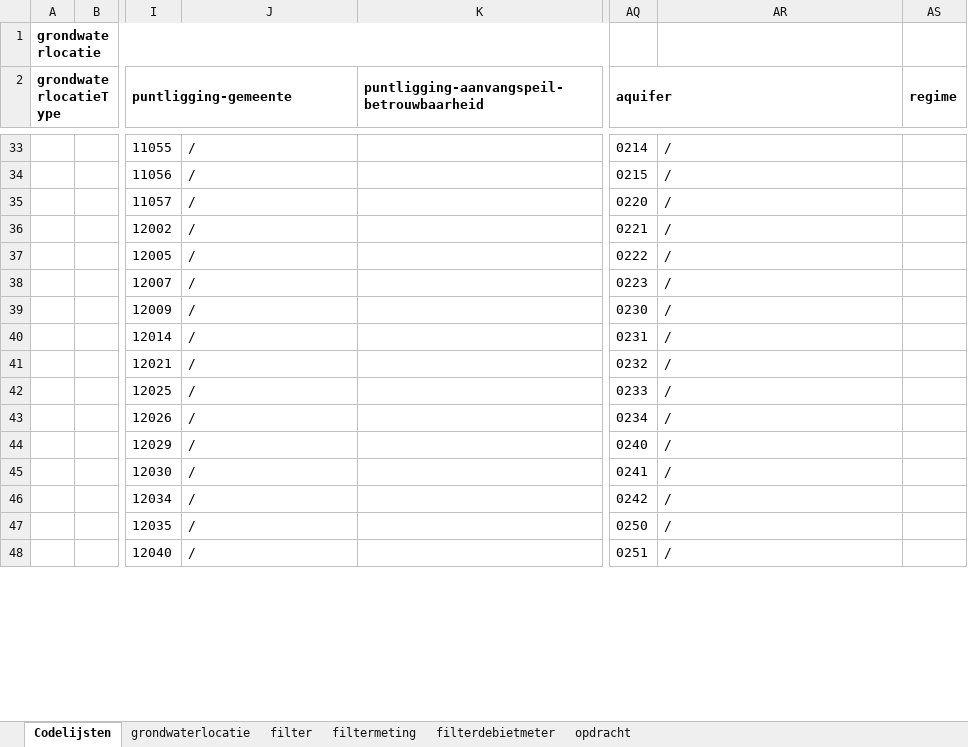
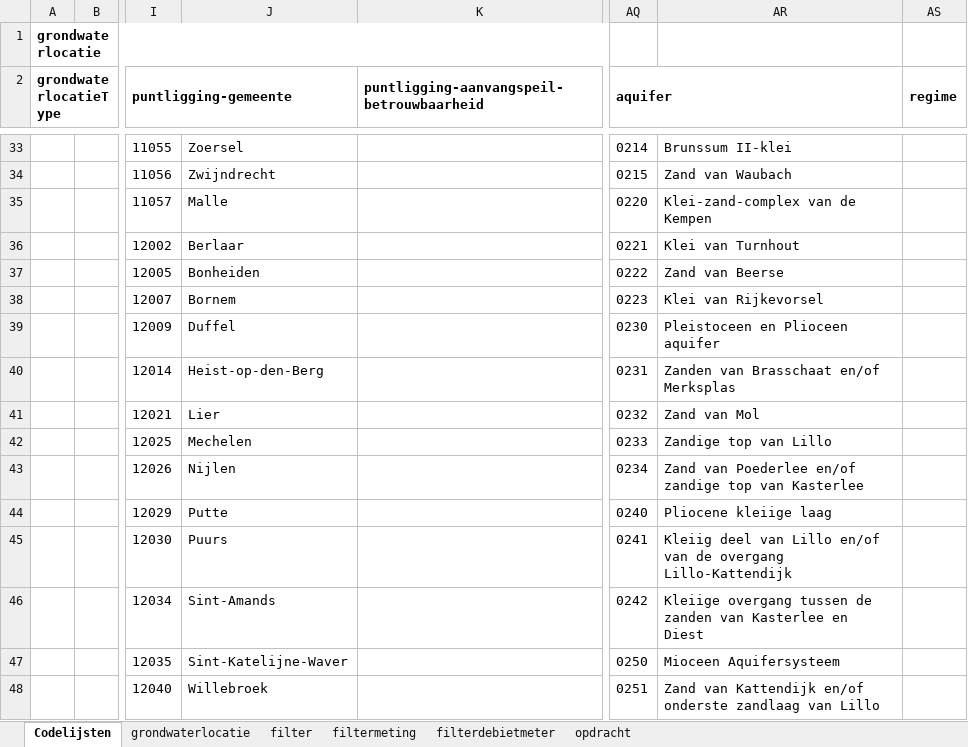
Before and after one commit to DOV-Vlaanderen/xls2xml, an Excel workbook: data/grondwater_template.xlsx, sheet Codelijsten, drawn as a sheet; only a part is shown, gaps mark what is left out; values as stored, in another font and other column widths than the file's, no borders; table styles not drawn; the diff covers the shown part only; the diff names each change by its address in the sheet, - before the commit and + after, or states it on an @@ line.

```diff
--- a/data/grondwater_template.xlsx (sheet Codelijsten)
+++ b/data/grondwater_template.xlsx (sheet Codelijsten)
-J33: /
+J33: Zoersel
-AR33: /
+AR33: Brunssum II-klei
-J34: /
+J34: Zwijndrecht
-AR34: /
+AR34: Zand van Waubach
-J35: /
+J35: Malle
-AR35: /
+AR35: Klei-zand-complex van de Kempen
-J36: /
+J36: Berlaar
-AR36: /
+AR36: Klei van Turnhout
-J37: /
+J37: Bonheiden
-AR37: /
+AR37: Zand van Beerse
-J38: /
+J38: Bornem
-AR38: /
+AR38: Klei van Rijkevorsel
-J39: /
+J39: Duffel
-AR39: /
+AR39: Pleistoceen en Plioceen aquifer
-J40: /
+J40: Heist-op-den-Berg
-AR40: /
+AR40: Zanden van Brasschaat en/of Merksplas
-J41: /
+J41: Lier
-AR41: /
+AR41: Zand van Mol
-J42: /
+J42: Mechelen
-AR42: /
+AR42: Zandige top van Lillo
-J43: /
+J43: Nijlen
-AR43: /
+AR43: Zand van Poederlee en/of zandige top van Kasterlee
-J44: /
+J44: Putte
-AR44: /
+AR44: Pliocene kleiige laag
-J45: /
+J45: Puurs
-AR45: /
+AR45: Kleiig deel van Lillo en/of van de overgang Lillo-Kattendijk
-J46: /
+J46: Sint-Amands
-AR46: /
+AR46: Kleiige overgang tussen de zanden van Kasterlee en Diest
-J47: /
+J47: Sint-Katelijne-Waver
-AR47: /
+AR47: Mioceen Aquifersysteem
-J48: /
+J48: Willebroek
-AR48: /
+AR48: Zand van Kattendijk en/of onderste zandlaag van Lillo
```
Also changed, not shown: 475 edited cells elsewhere in this sheet, data/bodem_template.xlsx, data/geologie_template.xlsx, 8 other files.
